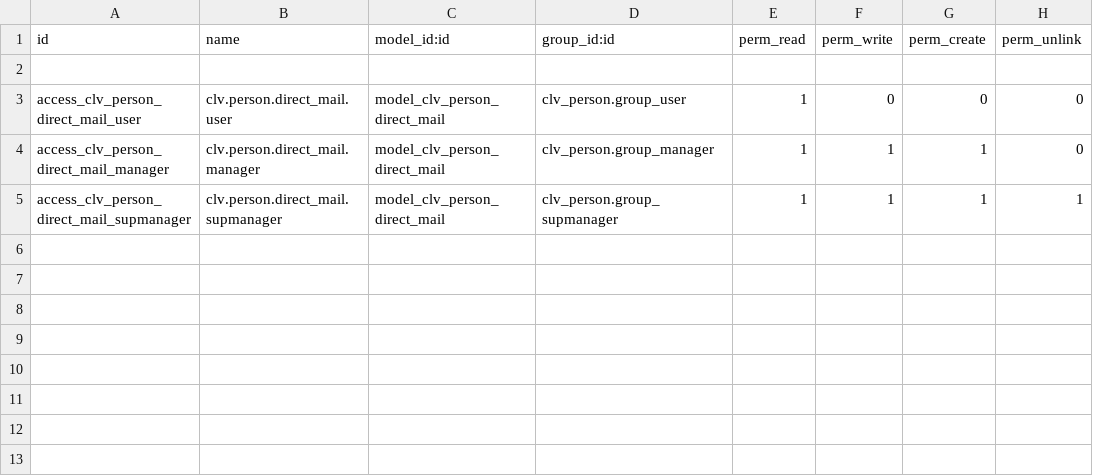
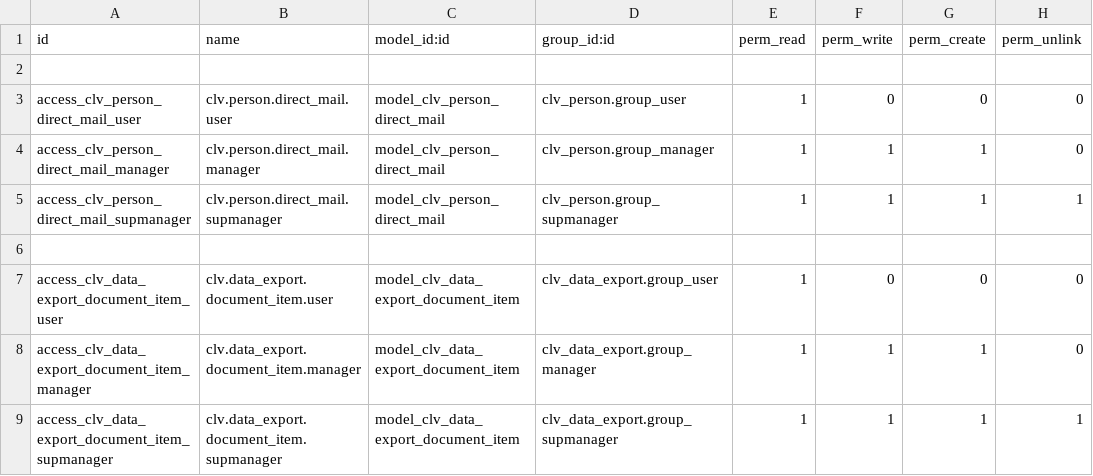
Before and after one commit to CLVsol/clvsol_odoo_addons_jcafb, a CSV file: clv_person_jcafb/security/ir.model.access.csv, drawn as a sheet.

Commit message:
[IMP] clv_person_jcafb (ADD data_export_document_item)

```diff
--- a/clv_person_jcafb/security/ir.model.access.csv
+++ b/clv_person_jcafb/security/ir.model.access.csv
@@ -5 +5,5 @@ access_clv_person_direct_mail_manager,clv.person.direct_mail.manager,model_clv_p
 access_clv_person_direct_mail_supmanager,clv.person.direct_mail.supmanager,model_clv_person_direct_mail,clv_person.group_supmanager,1,1,1,1
+
+access_clv_data_export_document_item_user,clv.data_export.document_item.user,model_clv_data_export_document_item,clv_data_export.group_user,1,0,0,0
+access_clv_data_export_document_item_manager,clv.data_export.document_item.manager,model_clv_data_export_document_item,clv_data_export.group_manager,1,1,1,0
+access_clv_data_export_document_item_supmanager,clv.data_export.document_item.supmanager,model_clv_data_export_document_item,clv_data_export.group_supmanager,1,1,1,1
```
Also changed, not shown: 5 other files.
